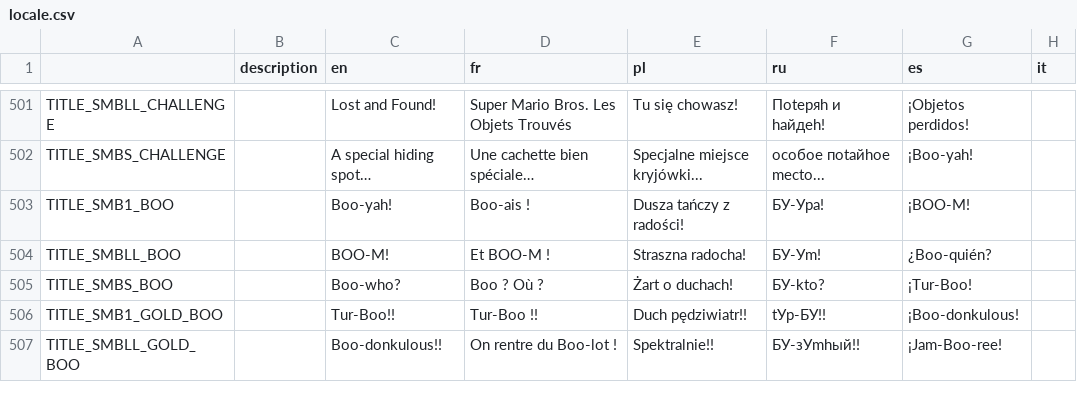
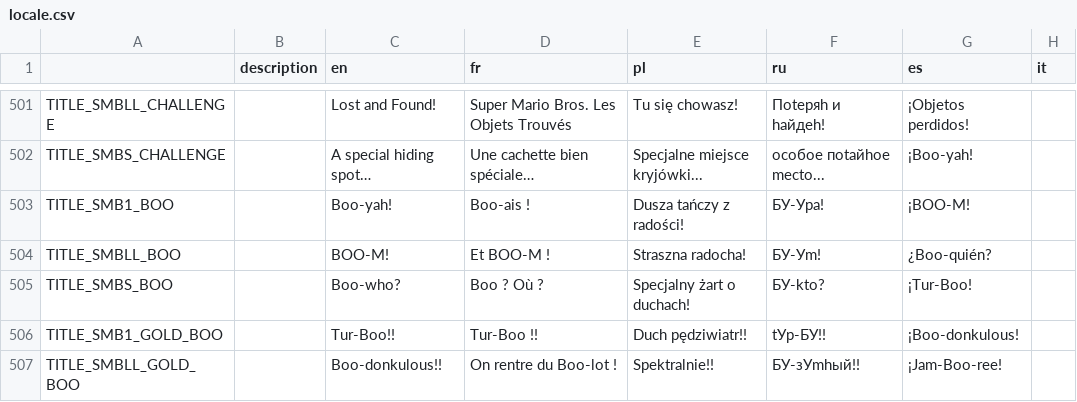
Before and after one commit to yuriko-shimizu/Super-Mario-Bros.-Remastered-Public-Mac, a CSV file: Resources/Locale/locale.csv, drawn as a sheet; only a part is shown, gaps mark what is left out; the diff covers the shown part only; the diff names each change by its address in the sheet, - before the commit and + after, or states it on an @@ line.

```diff
--- a/Resources/Locale/locale.csv
+++ b/Resources/Locale/locale.csv
-E505 (pl): Żart o duchach!
+E505 (pl): Specjalny żart o duchach!
```
Also changed, not shown: 14 edited cells elsewhere in this file, 20 other files.
